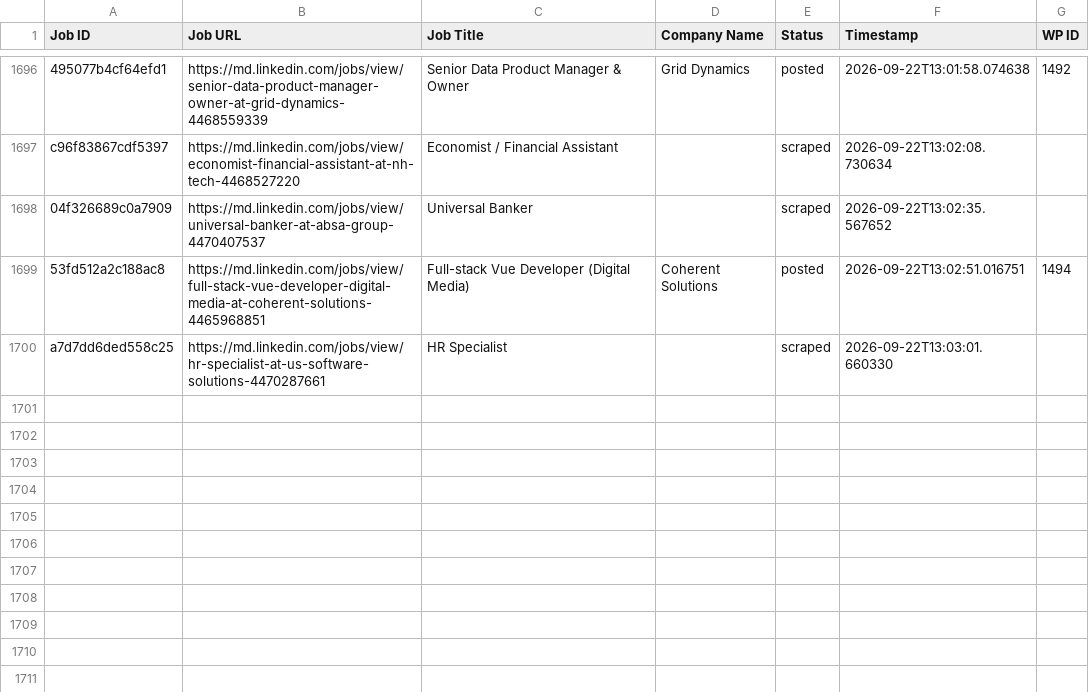
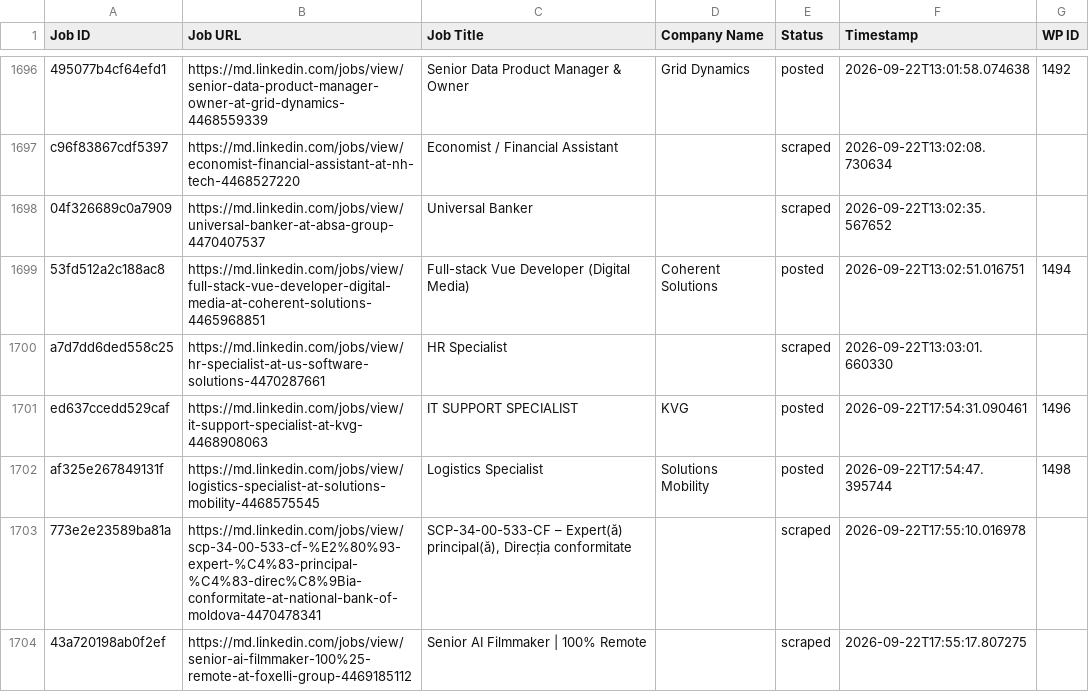
Before and after one commit to innovationinc2000/md, a CSV file: processed_jobs.csv, drawn as a sheet; only a part is shown, gaps mark what is left out; the diff names each change by its address in the sheet, - before the commit and + after, or states it on an @@ line.

```diff
--- a/processed_jobs.csv
+++ b/processed_jobs.csv
+row 1701: ed637ccedd529caf | https://md.linkedin.com/jobs/view/it-support-specialist-at-kvg-4468908063 | IT SUPPORT SPECIALIST | KVG | posted | 2026-09-22T17:54:31.090461 | 1496
+row 1702: af325e267849131f | https://md.linkedin.com/jobs/view/logistics-specialist-at-solutions-mobility-4468575545 | Logistics Specialist | Solutions Mobility | posted | 2026-09-22T17:54:47.395744 | 1498
+row 1703: 773e2e23589ba81a | https://md.linkedin.com/jobs/view/scp-34-00-533-cf-%E2%80%93-expert-%C4%83-principal-%C4%83-direc%C8%9Bia-conformitate-at-national-bank-of-moldova-4470478341 | SCP-34-00-533-CF – Expert(ă) principal(ă), Direcția conformitate |  | scraped | 2026-09-22T17:55:10.016978
+row 1704: 43a720198ab0f2ef | https://md.linkedin.com/jobs/view/senior-ai-filmmaker-100%25-remote-at-foxelli-group-4469185112 | Senior AI Filmmaker | 100% Remote |  | scraped | 2026-09-22T17:55:17.807275
```
